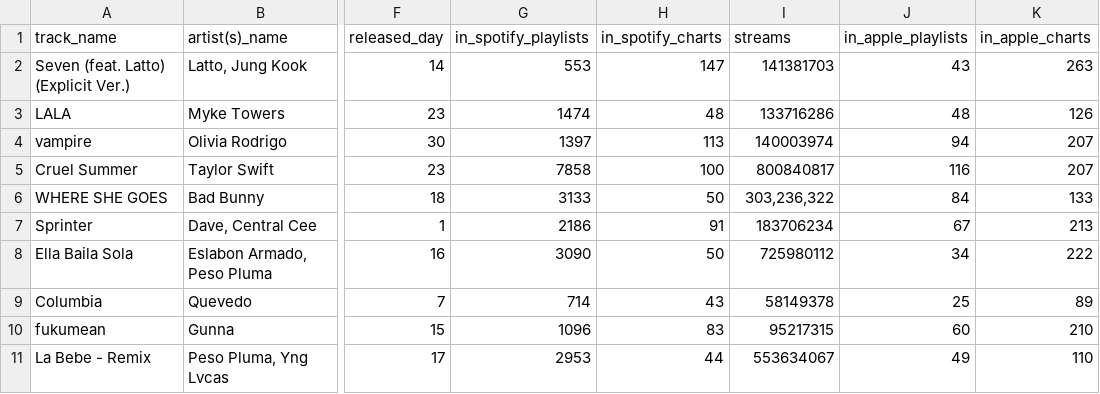
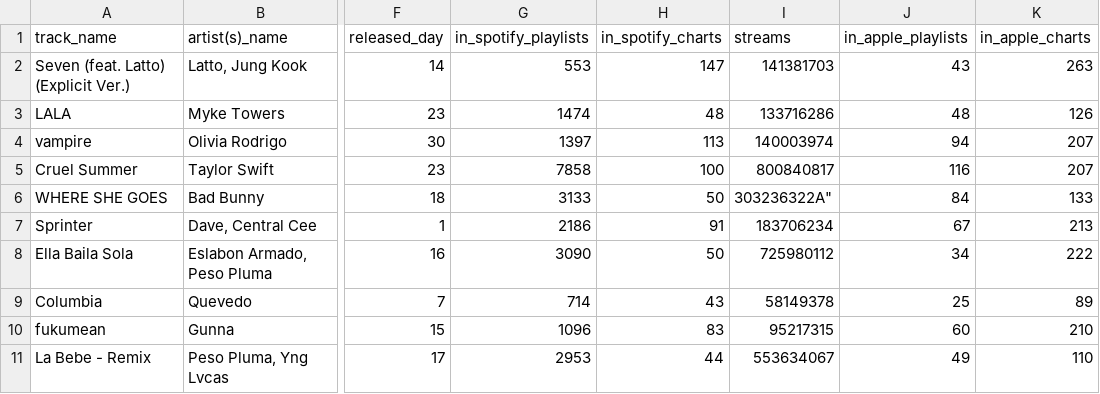
Before and after one commit to chasrooneyNNHS/Colab, a CSV file: spotify-2023.csv, drawn as a sheet; only a part is shown, gaps mark what is left out; the diff names each change by its address in the sheet, - before the commit and + after, or states it on an @@ line.

Commit message:
Update spotify-2023.csv

```diff
--- a/spotify-2023.csv
+++ b/spotify-2023.csv
-I6 (streams): 303,236,322
+I6 (streams): 303236322A"
```
